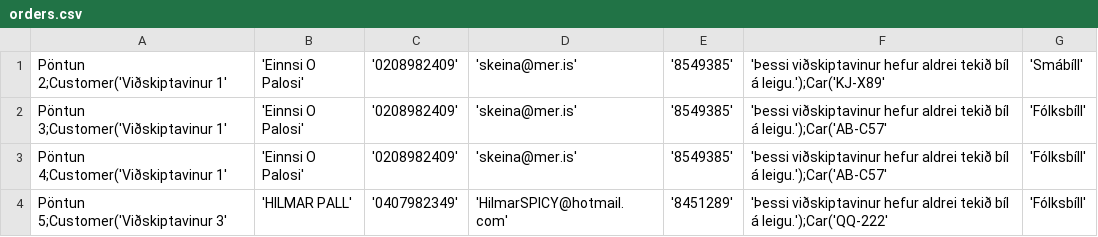
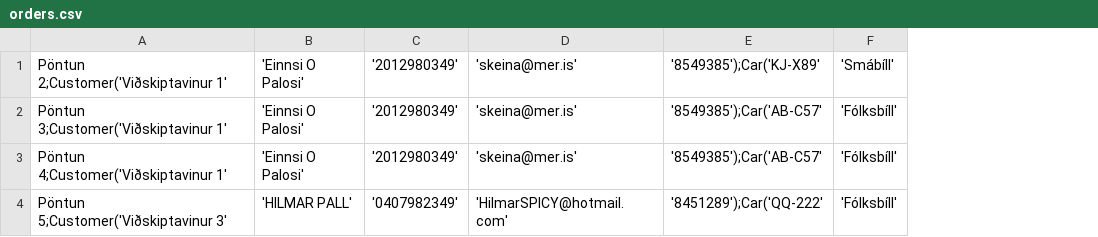
Before and after one commit to einaroddurpall/vln1, a CSV file: data/orders.csv, drawn as a sheet; only a part is shown; removed rows and columns are numbered as before the commit, all else as after; the diff names each change by its address in the sheet, - before the commit and + after, or states it on an @@ line.

```diff
--- a/data/orders.csv
+++ b/data/orders.csv
-column E, rows 1-4: '8549385' | '8549385' | '8549385' | '8451289'
-column F, rows 1-4: 'Þessi viðskiptavinur hefur aldrei tekið bíl á leigu.');Car('KJ-X89' | 'Þessi viðskiptavinur hefur aldrei tekið bíl á leigu.');Car('AB-C57' | 'Þessi viðskiptavinur hefur aldrei tekið bíl á leigu.');Car('AB-C57' | 'Þessi viðskiptavinur hefur aldrei tekið bíl á leigu.');Car('QQ-222'
+column E, rows 1-4: '8549385');Car('KJ-X89' | '8549385');Car('AB-C57' | '8549385');Car('AB-C57' | '8451289');Car('QQ-222'
-C1:C3: '0208982409'
+C1:C3: '2012980349'
```
Also changed, not shown: data/customers.csv, 3 other files.
